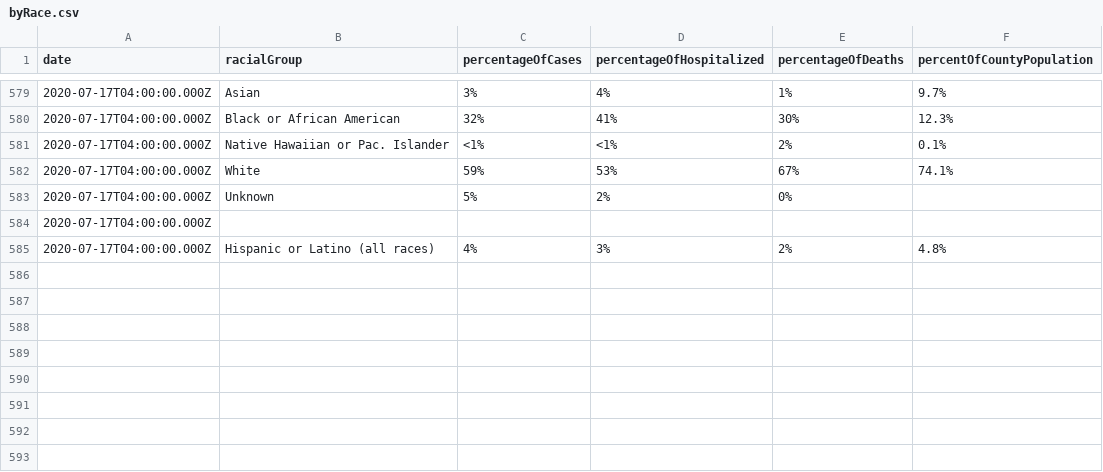
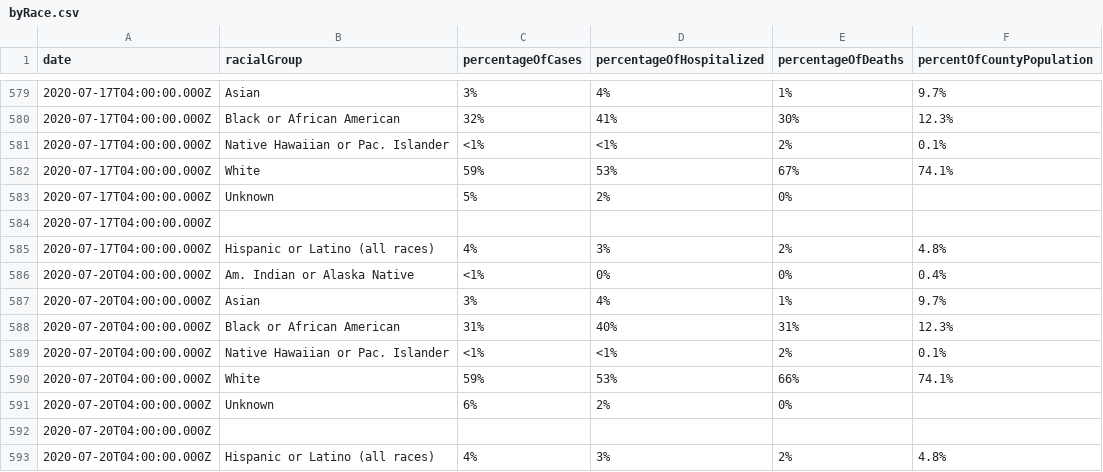
Before and after one commit to jdk2pq/washtenaw-covid-tracker, a CSV file: data/byRace.csv, drawn as a sheet; only a part is shown, gaps mark what is left out.

```diff
--- a/data/byRace.csv
+++ b/data/byRace.csv
@@ -585 +585,9 @@ date,racialGroup,percentageOfCases,percentageOfHospitalized,percentageOfDeaths,p
 2020-07-17T04:00:00.000Z,Hispanic or Latino (all races),4%,3%,2%,4.8%
+2020-07-20T04:00:00.000Z,Am. Indian or Alaska Native,<1%,0%,0%,0.4%
+2020-07-20T04:00:00.000Z,Asian,3%,4%,1%,9.7%
+2020-07-20T04:00:00.000Z,Black or African American,31%,40%,31%,12.3%
+2020-07-20T04:00:00.000Z,Native Hawaiian or Pac. Islander,<1%,<1%,2%,0.1%
+2020-07-20T04:00:00.000Z,White,59%,53%,66%,74.1%
+2020-07-20T04:00:00.000Z,Unknown,6%,2%,0%,
+2020-07-20T04:00:00.000Z,,,,,
+2020-07-20T04:00:00.000Z,Hispanic or Latino (all races),4%,3%,2%,4.8%
```
Also changed, not shown: data/byAgeGroup.csv, data/bySex.csv, 2 other files.
